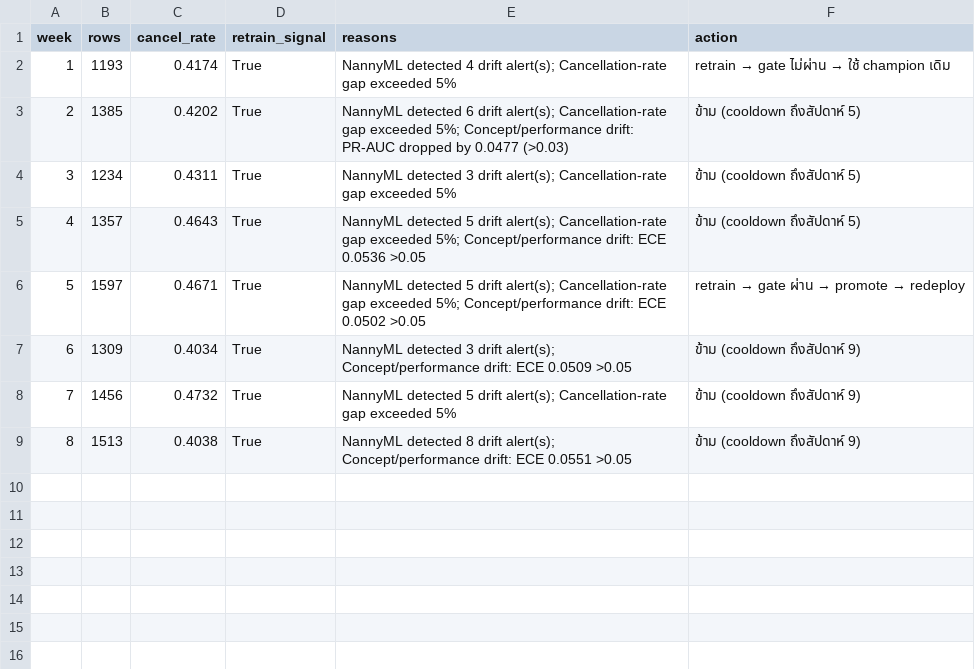
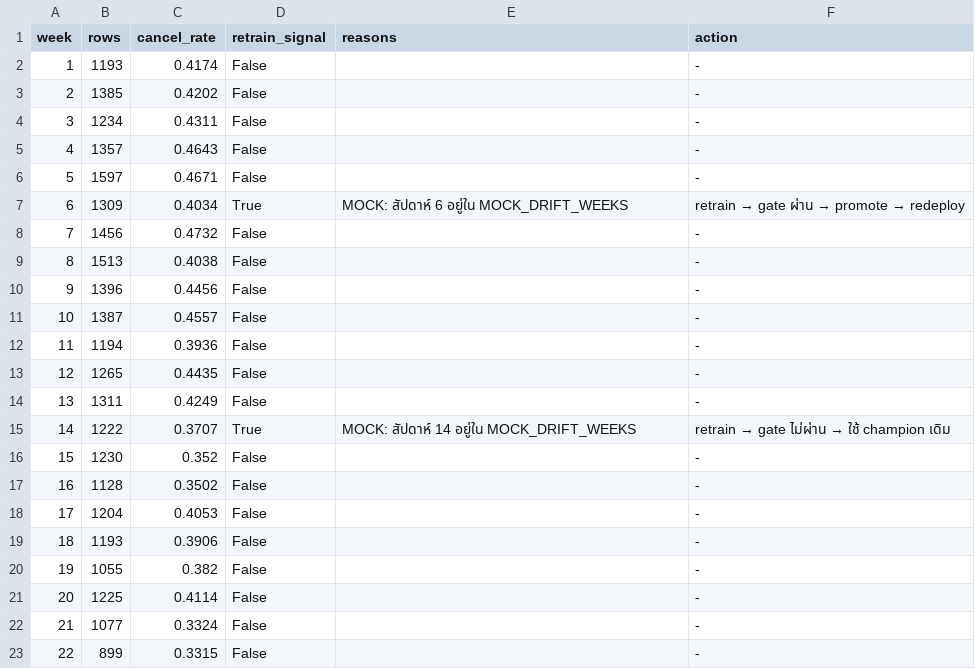
Before and after one commit to Nipoon-T/MLOps-Predict-hotel-booking-cancellations-and-recommend-an-overbooking-level, a CSV file: reports/monitoring/simulation_summary.csv, drawn as a sheet.

Commit message:
test monitoring

```diff
--- a/reports/monitoring/simulation_summary.csv
+++ b/reports/monitoring/simulation_summary.csv
@@ -1,9 +1,23 @@
 week,rows,cancel_rate,retrain_signal,reasons,action
-1,1193,0.4174,True,NannyML detected 4 drift alert(s); Cancellation-rate gap exceeded 5%,retrain → gate ไม่ผ่าน → ใช้ champion เดิม
-2,1385,0.4202,True,NannyML detected 6 drift alert(s); Cancellation-rate gap exceeded 5%; Concept/performance drift: PR-AUC dropped by 0.0477 (>0.03),ข้าม (cooldown ถึงสัปดาห์ 5)
-3,1234,0.4311,True,NannyML detected 3 drift alert(s); Cancellation-rate gap exceeded 5%,ข้าม (cooldown ถึงสัปดาห์ 5)
-4,1357,0.4643,True,NannyML detected 5 drift alert(s); Cancellation-rate gap exceeded 5%; Concept/performance drift: ECE 0.0536 >0.05,ข้าม (cooldown ถึงสัปดาห์ 5)
-5,1597,0.4671,True,NannyML detected 5 drift alert(s); Cancellation-rate gap exceeded 5%; Concept/performance drift: ECE 0.0502 >0.05,retrain → gate ผ่าน → promote → redeploy
-6,1309,0.4034,True,NannyML detected 3 drift alert(s); Concept/performance drift: ECE 0.0509 >0.05,ข้าม (cooldown ถึงสัปดาห์ 9)
-7,1456,0.4732,True,NannyML detected 5 drift alert(s); Cancellation-rate gap exceeded 5%,ข้าม (cooldown ถึงสัปดาห์ 9)
-8,1513,0.4038,True,NannyML detected 8 drift alert(s); Concept/performance drift: ECE 0.0551 >0.05,ข้าม (cooldown ถึงสัปดาห์ 9)
+1,1193,0.4174,False,,-
+2,1385,0.4202,False,,-
+3,1234,0.4311,False,,-
+4,1357,0.4643,False,,-
+5,1597,0.4671,False,,-
+6,1309,0.4034,True,MOCK: สัปดาห์ 6 อยู่ใน MOCK_DRIFT_WEEKS,retrain → gate ผ่าน → promote → redeploy
+7,1456,0.4732,False,,-
+8,1513,0.4038,False,,-
+9,1396,0.4456,False,,-
+10,1387,0.4557,False,,-
+11,1194,0.3936,False,,-
+12,1265,0.4435,False,,-
+13,1311,0.4249,False,,-
+14,1222,0.3707,True,MOCK: สัปดาห์ 14 อยู่ใน MOCK_DRIFT_WEEKS,retrain → gate ไม่ผ่าน → ใช้ champion เดิม
+15,1230,0.352,False,,-
+16,1128,0.3502,False,,-
+17,1204,0.4053,False,,-
+18,1193,0.3906,False,,-
+19,1055,0.382,False,,-
+20,1225,0.4114,False,,-
+21,1077,0.3324,False,,-
+22,899,0.3315,False,,-
```
Also changed, not shown: 23 other files.
